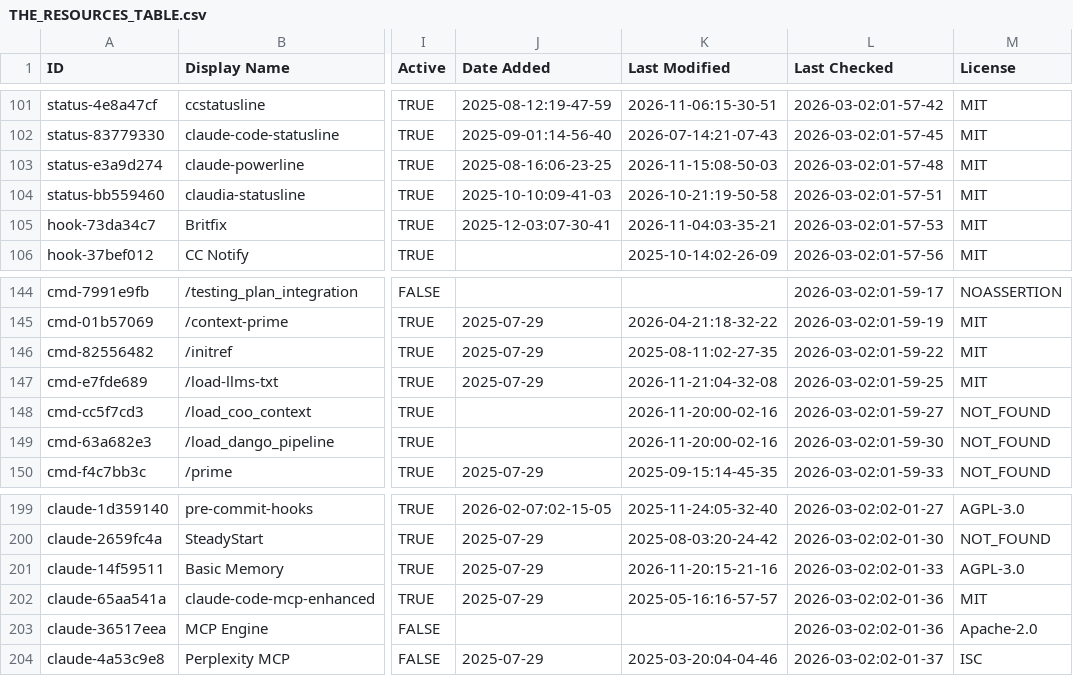
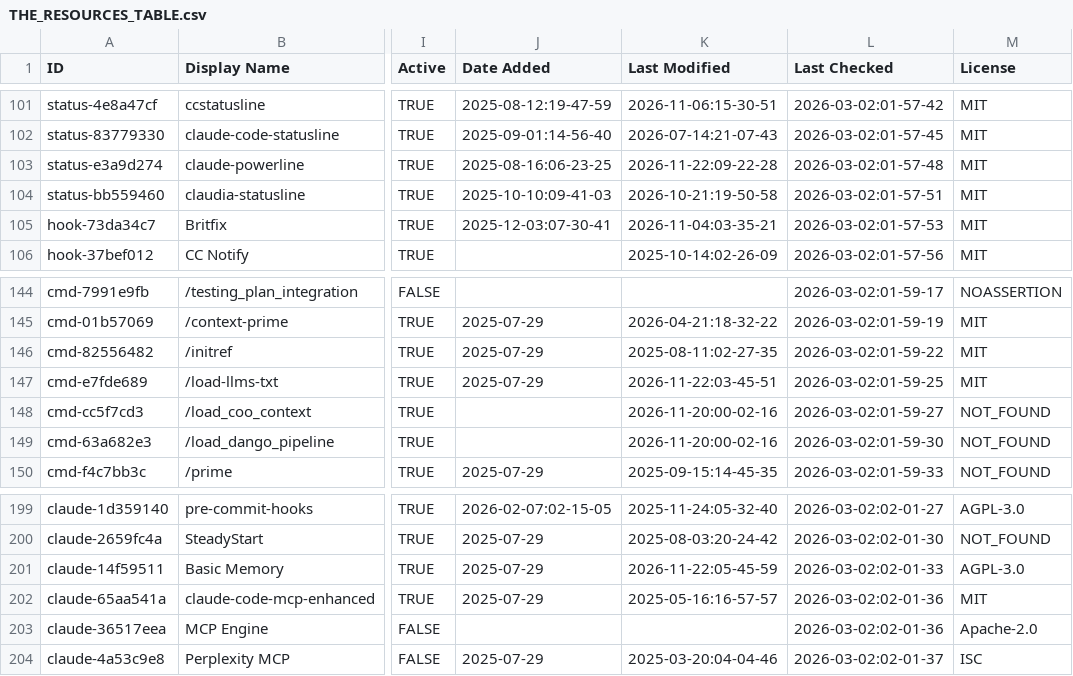
Before and after one commit to hotmanxp/awesome-claude-code, a CSV file: THE_RESOURCES_TABLE.csv, drawn as a sheet; only a part is shown, gaps mark what is left out; the diff covers the shown part only; the diff names each change by its address in the sheet, - before the commit and + after, or states it on an @@ line.

```diff
--- a/THE_RESOURCES_TABLE.csv
+++ b/THE_RESOURCES_TABLE.csv
-K103 (Last Modified): 2026-11-15:08-50-03
+K103 (Last Modified): 2026-11-22:09-22-28
-K147 (Last Modified): 2026-11-21:04-32-08
+K147 (Last Modified): 2026-11-22:03-45-51
-K201 (Last Modified): 2026-11-20:15-21-16
+K201 (Last Modified): 2026-11-22:05-45-59
```
Also changed, not shown: 29 edited cells elsewhere in this file.
